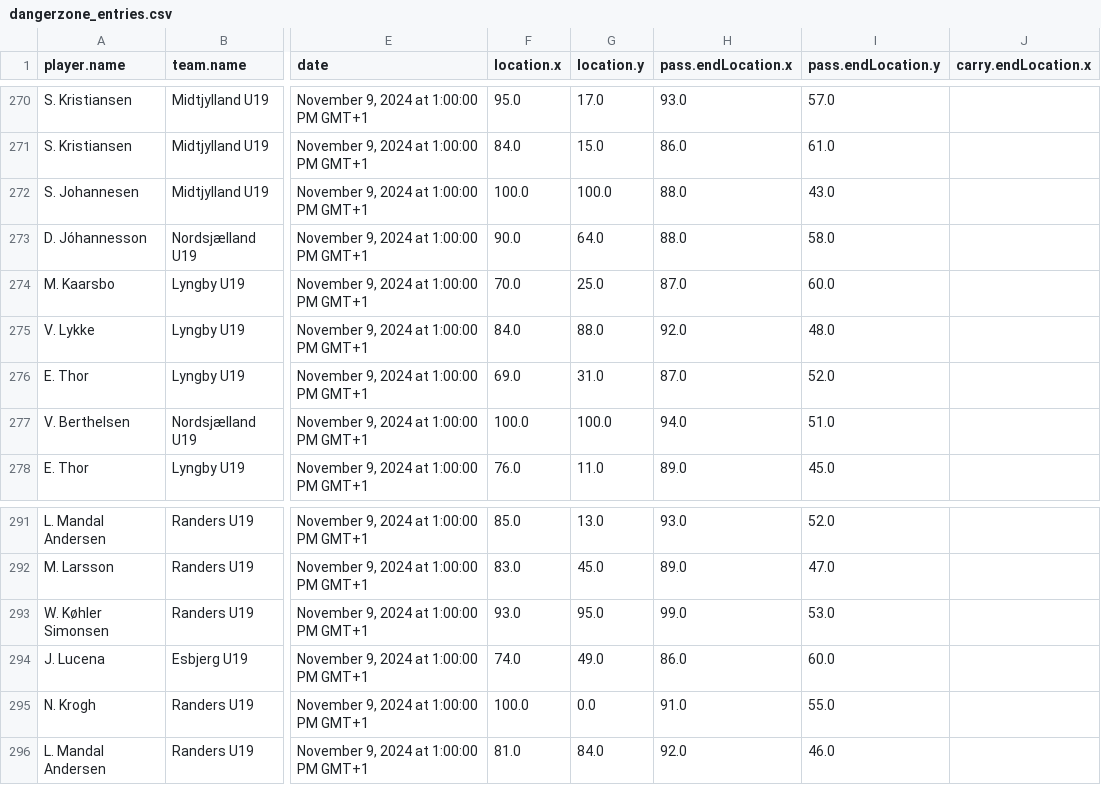
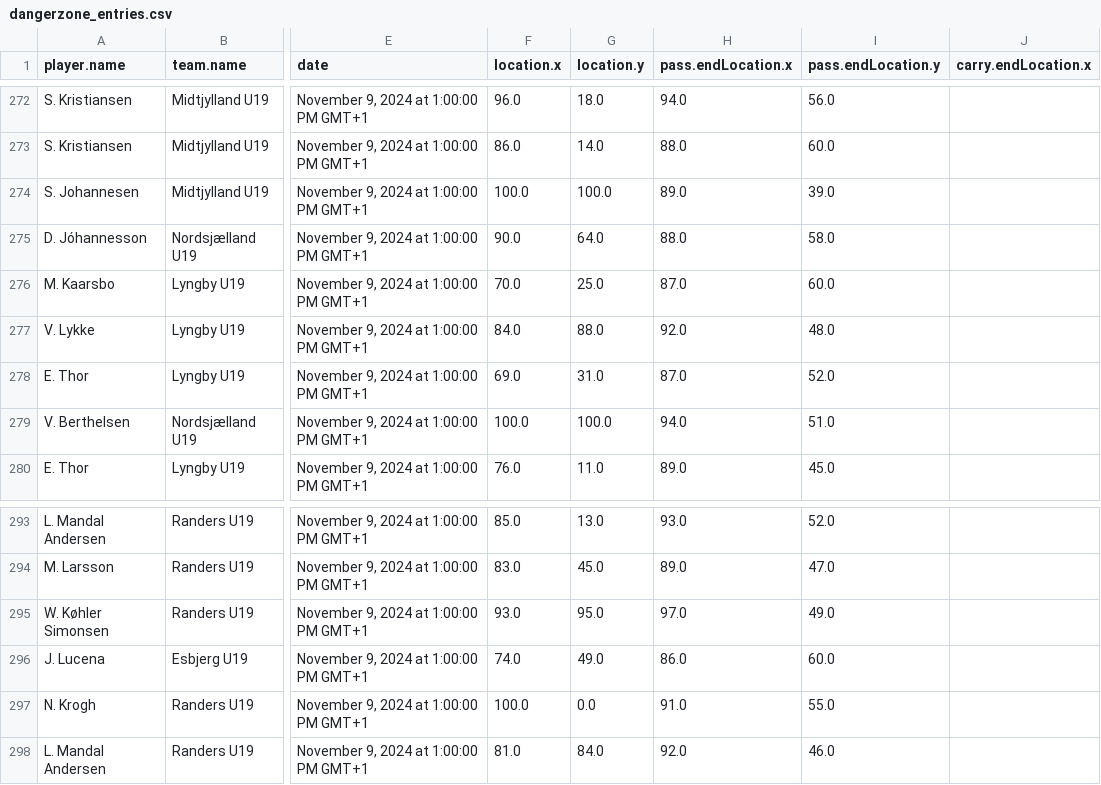
Before and after one commit to AC-Horsens/AC-Horsens-U19, a CSV file: dangerzone_entries.csv, drawn as a sheet; only a part is shown, gaps mark what is left out; addresses are those after the commit; the diff covers the shown part only; the diff names each change by its address in the sheet, - before the commit and + after, or states it on an @@ line.

```diff
--- a/dangerzone_entries.csv
+++ b/dangerzone_entries.csv
-F272 (location.x): 95.0
+F272 (location.x): 96.0
-G272 (location.y): 17.0
+G272 (location.y): 18.0
-H272 (pass.endLocation.x): 93.0
+H272 (pass.endLocation.x): 94.0
-I272 (pass.endLocation.y): 57.0
+I272 (pass.endLocation.y): 56.0
-F273 (location.x): 84.0
+F273 (location.x): 86.0
-G273 (location.y): 15.0
+G273 (location.y): 14.0
-H273 (pass.endLocation.x): 86.0
+H273 (pass.endLocation.x): 88.0
-I273 (pass.endLocation.y): 61.0
+I273 (pass.endLocation.y): 60.0
-H274 (pass.endLocation.x): 88.0
+H274 (pass.endLocation.x): 89.0
-I274 (pass.endLocation.y): 43.0
+I274 (pass.endLocation.y): 39.0
-H295 (pass.endLocation.x): 99.0
+H295 (pass.endLocation.x): 97.0
-I295 (pass.endLocation.y): 53.0
+I295 (pass.endLocation.y): 49.0
```
Also changed, not shown: 6 added rows, 4 removed rows and 21 edited cells elsewhere in this file, PPDA.csv, groundduels.csv, 6 other files.
